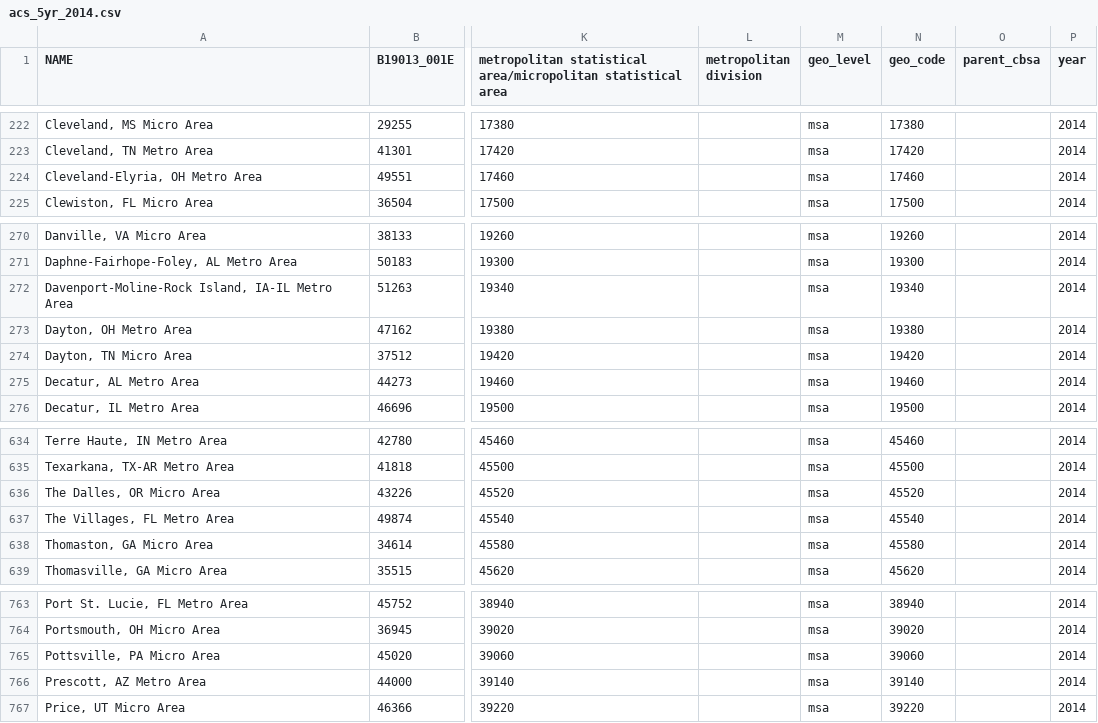
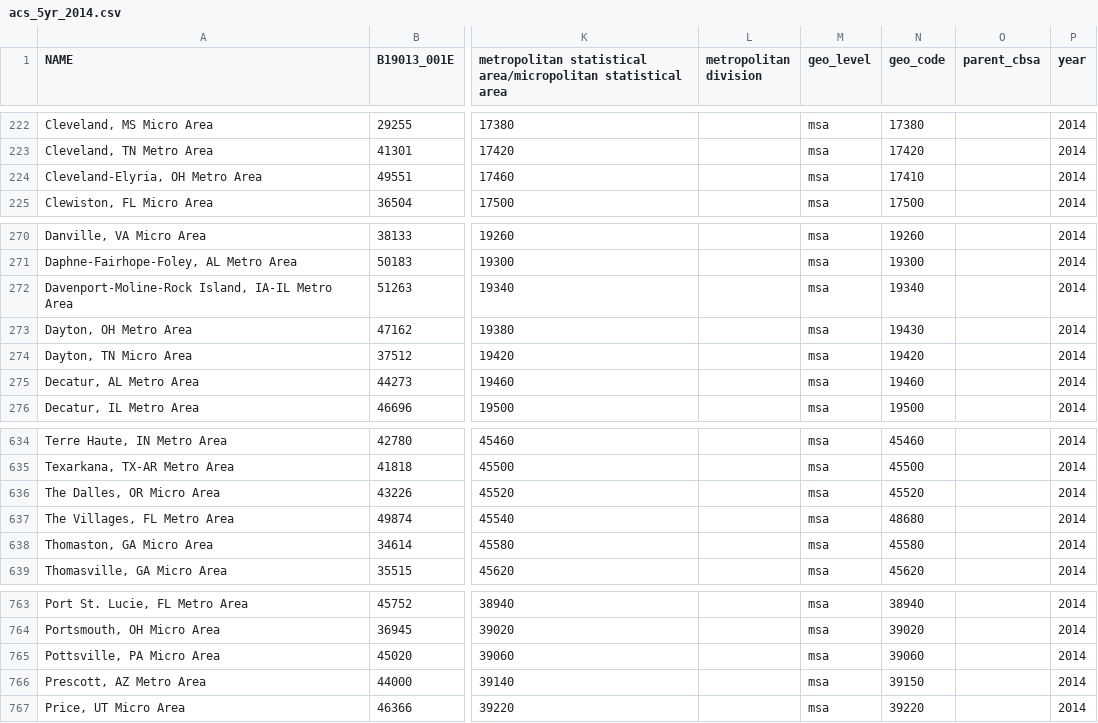
Before and after one commit to sebastianwys/big-shoulders, a CSV file: data/raw/census/acs_5yr_2014.csv, drawn as a sheet; only a part is shown, gaps mark what is left out; the diff names each change by its address in the sheet, - before the commit and + after, or states it on an @@ line.

```diff
--- a/data/raw/census/acs_5yr_2014.csv
+++ b/data/raw/census/acs_5yr_2014.csv
-N224 (geo_code): 17460
+N224 (geo_code): 17410
-N273 (geo_code): 19380
+N273 (geo_code): 19430
-N637 (geo_code): 45540
+N637 (geo_code): 48680
-N766 (geo_code): 39140
+N766 (geo_code): 39150
```
Also changed, not shown: data/integrated/hpi_census_merged.csv, data/raw/census/acs_5yr_2019.csv, 8 other files.
